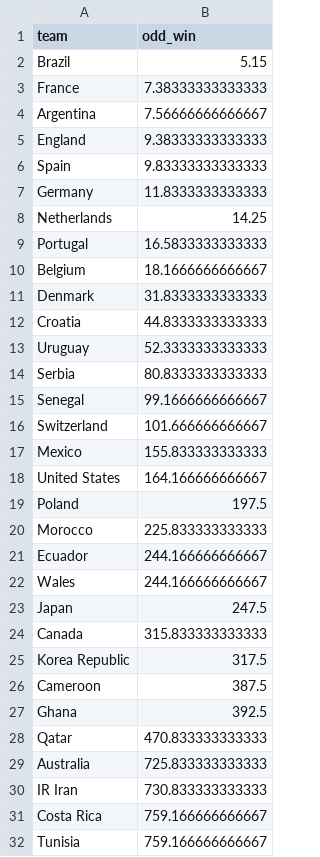
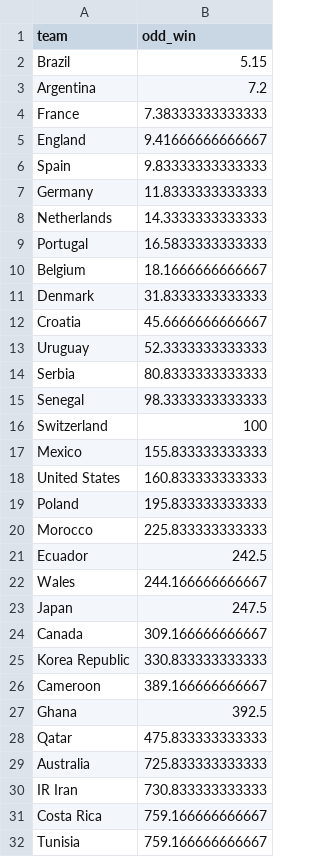
Before and after one commit to araupontones/CariQuiniela, a CSV file: data/3.clean/ind_ods_winner.csv, drawn as a sheet; only a part is shown.

```diff
--- a/data/3.clean/ind_ods_winner.csv
+++ b/data/3.clean/ind_ods_winner.csv
@@ -2,8 +2,8 @@ team,odd_win
 Brazil,5.15
+Argentina,7.2
 France,7.38333333333333
-Argentina,7.56666666666667
-England,9.38333333333333
+England,9.41666666666667
 Spain,9.83333333333333
 Germany,11.8333333333333
-Netherlands,14.25
+Netherlands,14.3333333333333
 Portugal,16.5833333333333
@@ -11,19 +11,19 @@ Belgium,18.1666666666667
 Denmark,31.8333333333333
-Croatia,44.8333333333333
+Croatia,45.6666666666667
 Uruguay,52.3333333333333
 Serbia,80.8333333333333
-Senegal,99.1666666666667
-Switzerland,101.666666666667
+Senegal,98.3333333333333
+Switzerland,100
 Mexico,155.833333333333
-United States,164.166666666667
-Poland,197.5
+United States,160.833333333333
+Poland,195.833333333333
 Morocco,225.833333333333
-Ecuador,244.166666666667
+Ecuador,242.5
 Wales,244.166666666667
 Japan,247.5
-Canada,315.833333333333
-Korea Republic,317.5
-Cameroon,387.5
+Canada,309.166666666667
+Korea Republic,330.833333333333
+Cameroon,389.166666666667
 Ghana,392.5
-Qatar,470.833333333333
+Qatar,475.833333333333
 Australia,725.833333333333
```
Also changed, not shown: data/3.clean/ind_teams_year.csv, 24 other files.
